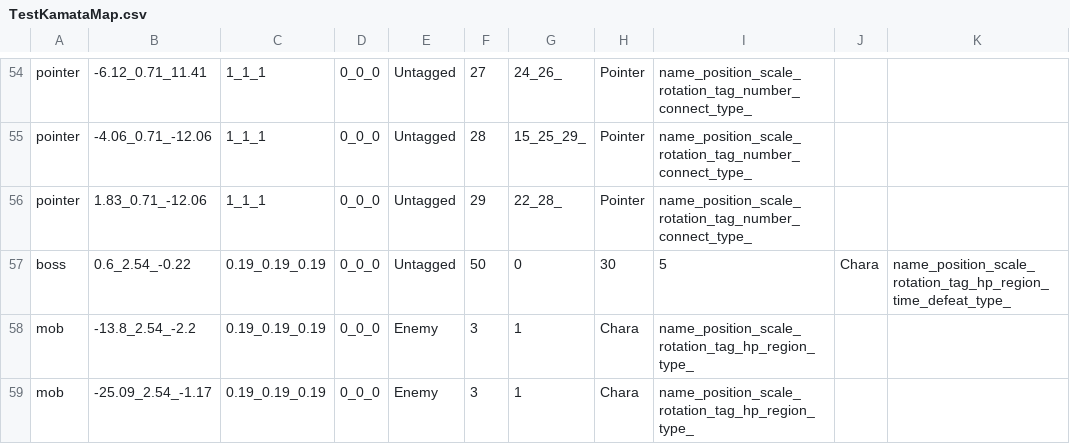
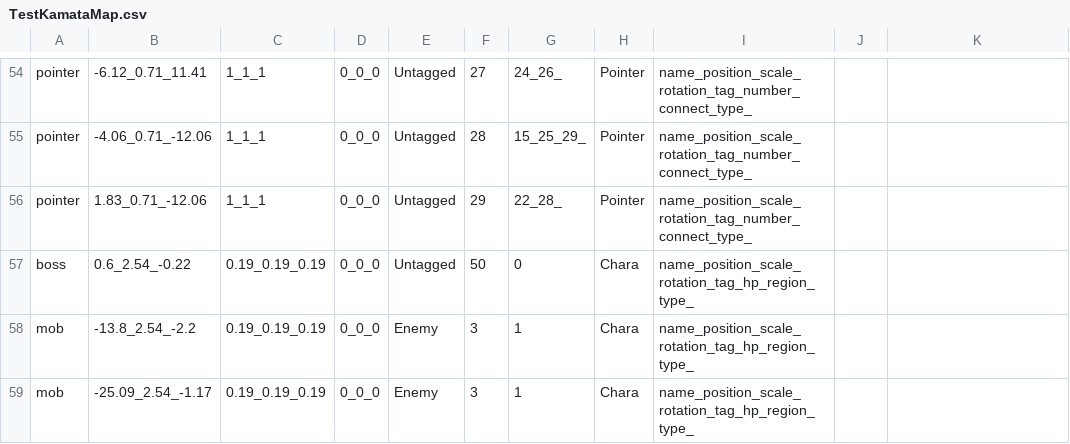
Before and after one commit to wizgame2023/2025-TeamD, a CSV file: Project/media/Levels/TestKamataMap.csv, drawn as a sheet; only a part is shown, gaps mark what is left out.

```diff
--- a/Project/media/Levels/TestKamataMap.csv
+++ b/Project/media/Levels/TestKamataMap.csv
@@ -56,3 +56,3 @@ pointer,-4.06_0.71_-12.06,1_1_1,0_0_0,Untagged,28,15_25_29_,Pointer,name_positio
 pointer,1.83_0.71_-12.06,1_1_1,0_0_0,Untagged,29,22_28_,Pointer,name_position_scale_rotation_tag_number_connect_type_
-boss,0.6_2.54_-0.22,0.19_0.19_0.19,0_0_0,Untagged,50,0,30,5,Chara,name_position_scale_rotation_tag_hp_region_time_defeat_type_
+boss,0.6_2.54_-0.22,0.19_0.19_0.19,0_0_0,Untagged,50,0,Chara,name_position_scale_rotation_tag_hp_region_type_
 mob,-13.8_2.54_-2.2,0.19_0.19_0.19,0_0_0,Enemy,3,1,Chara,name_position_scale_rotation_tag_hp_region_type_
```
Also changed, not shown: 6 other files.
